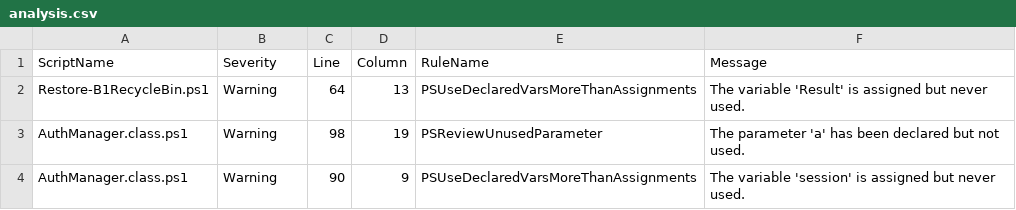
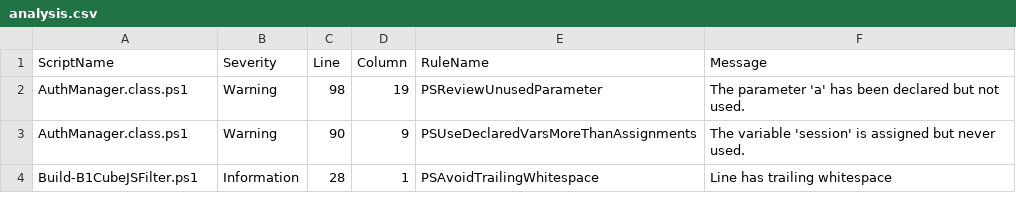
Before and after one commit to TehMuffinMoo/ibPS, a CSV file: docs/analysis.csv, drawn as a sheet; removed rows and columns are numbered as before the commit, all else as after; the diff names each change by its address in the sheet, - before the commit and + after, or states it on an @@ line.

Commit message:
Updated Code Analysis

```diff
--- a/docs/analysis.csv
+++ b/docs/analysis.csv
-row 2: Restore-B1RecycleBin.ps1 | Warning | 64 | 13 | PSUseDeclaredVarsMoreThanAssignments | The variable 'Result' is assigned but never used.
+row 4: Build-B1CubeJSFilter.ps1 | Information | 28 | 1 | PSAvoidTrailingWhitespace | Line has trailing whitespace
```
